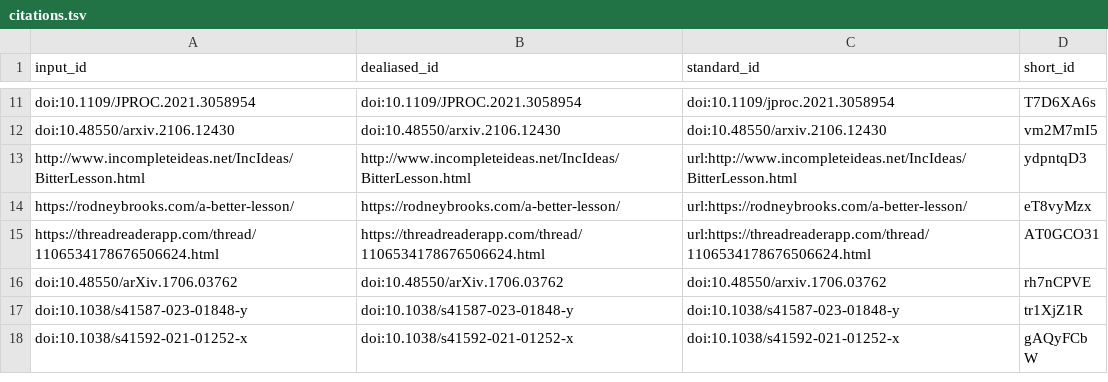
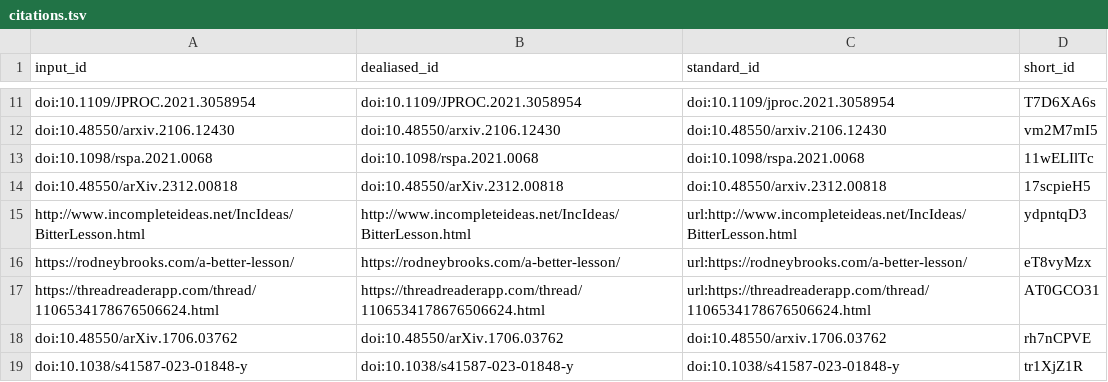
Before and after one commit to slobentanzer/causality_perspective_2023, a TSV file: citations.tsv, drawn as a sheet; only a part is shown, gaps mark what is left out; the shorter side is filled out with more unchanged rows; the diff names each change by its address in the sheet, - before the commit and + after, or states it on an @@ line.

Commit message:
add citations [ci skip]
This build is based on
https://github.com/slobentanzer/causality_perspective_2023/commit/d0192a99ce886d5eb87ecedca9972bfbaa28f4d9.

This commit was created by the following CI build and job:
https://github.com/slobentanzer/causality_perspective_2023/commit/d0192a99ce886d5eb87ecedca9972bfbaa28f4d9/checks
https://github.com/slobentanzer/causality_perspective_2023/actions/runs/7180552743

```diff
--- a/citations.tsv
+++ b/citations.tsv
+row 13: doi:10.1098/rspa.2021.0068 | doi:10.1098/rspa.2021.0068 | doi:10.1098/rspa.2021.0068 | 11wELIlTc
+row 14: doi:10.48550/arXiv.2312.00818 | doi:10.48550/arXiv.2312.00818 | doi:10.48550/arxiv.2312.00818 | 17scpieH5
```
Also changed, not shown: 6 other files.
